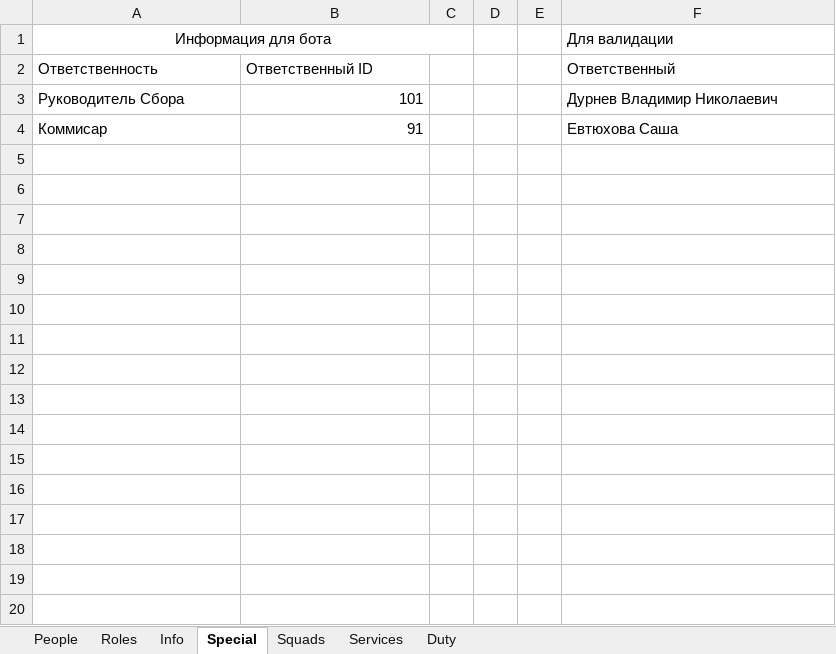
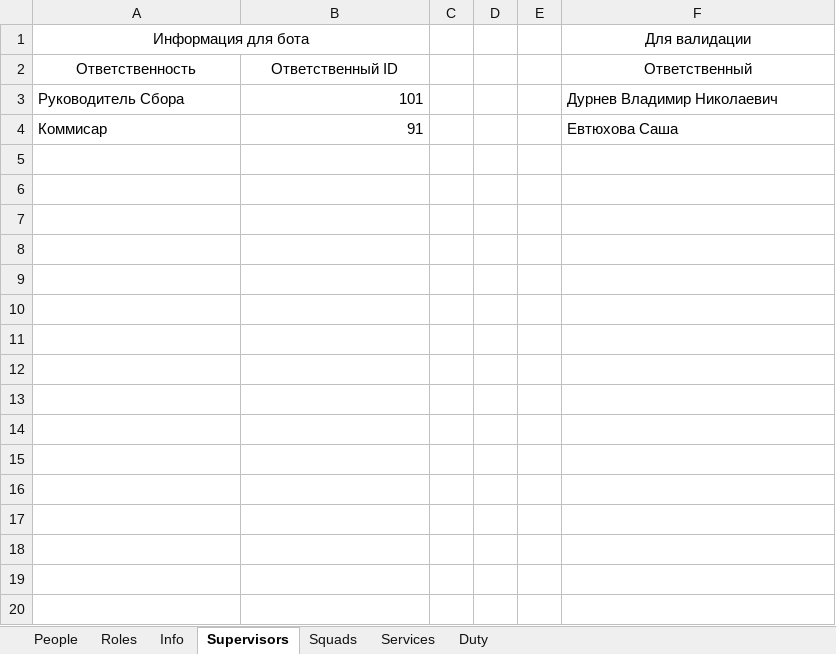
Before and after one commit to Hillwar/sbor-bot, an Excel workbook: resource/data/sbor_data.xlsx, sheet Supervisors, drawn as a sheet; only a part is shown; values as stored, in another font and other column widths than the file's, no borders; removed rows and columns are numbered as before the commit, all else as after; the diff covers the shown part only; the diff names each change by its address in the sheet, - before the commit and + after, or states it on an @@ line.

```diff
--- a/resource/data/sbor_data.xlsx (sheet Supervisors)
+++ b/resource/data/sbor_data.xlsx (sheet Supervisors)
-sheet tab: Special
+sheet tab: Supervisors
-A1:C1 merged
+A1:B1 merged
-F1:F2 alignment: left
+F1:F2 alignment: center
-A2:B2 alignment: left
+A2:B2 alignment: center
+row 5: (empty)
+row 6: (empty)
+row 7: (empty)
+row 8: (empty)
+row 9: (empty)
+row 10: (empty)
+row 11: (empty)
+row 12: (empty)
+row 13: (empty)
+row 14: (empty)
+row 15: (empty)
+row 16: (empty)
+row 17: (empty)
+row 18: (empty)
+row 19: (empty)
+row 20: (empty)
```
Also changed, not shown: 28 added rows elsewhere in this sheet, sheet Info, sheet Services, sheet Squads, formulas that keep their value, 6 other files.
